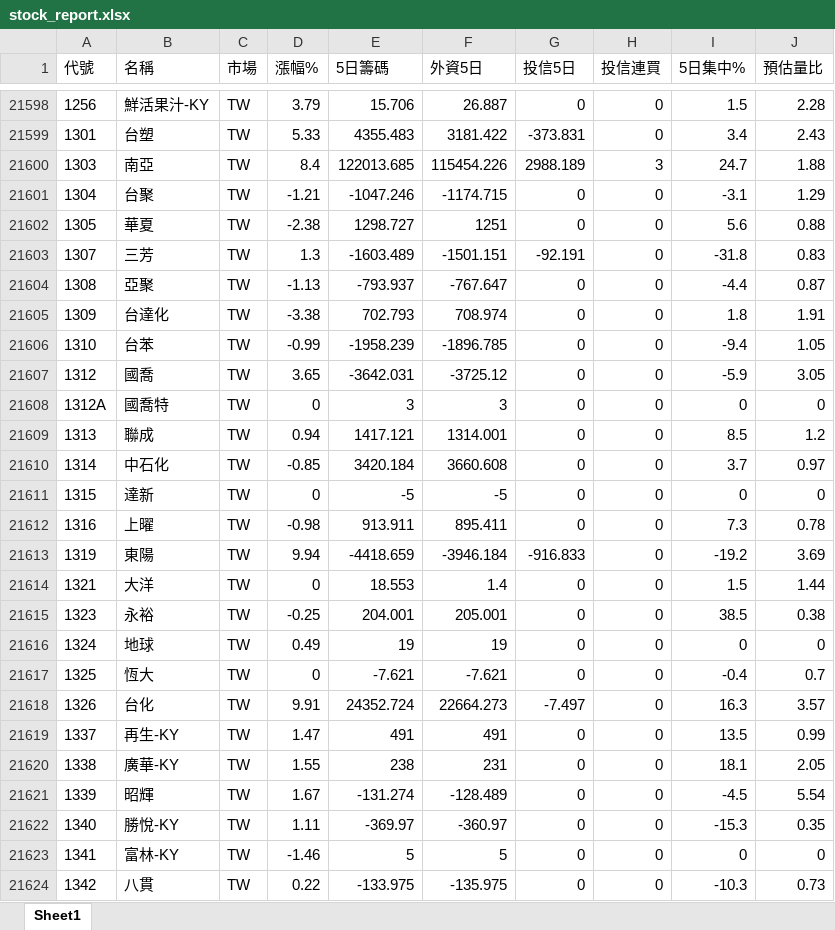
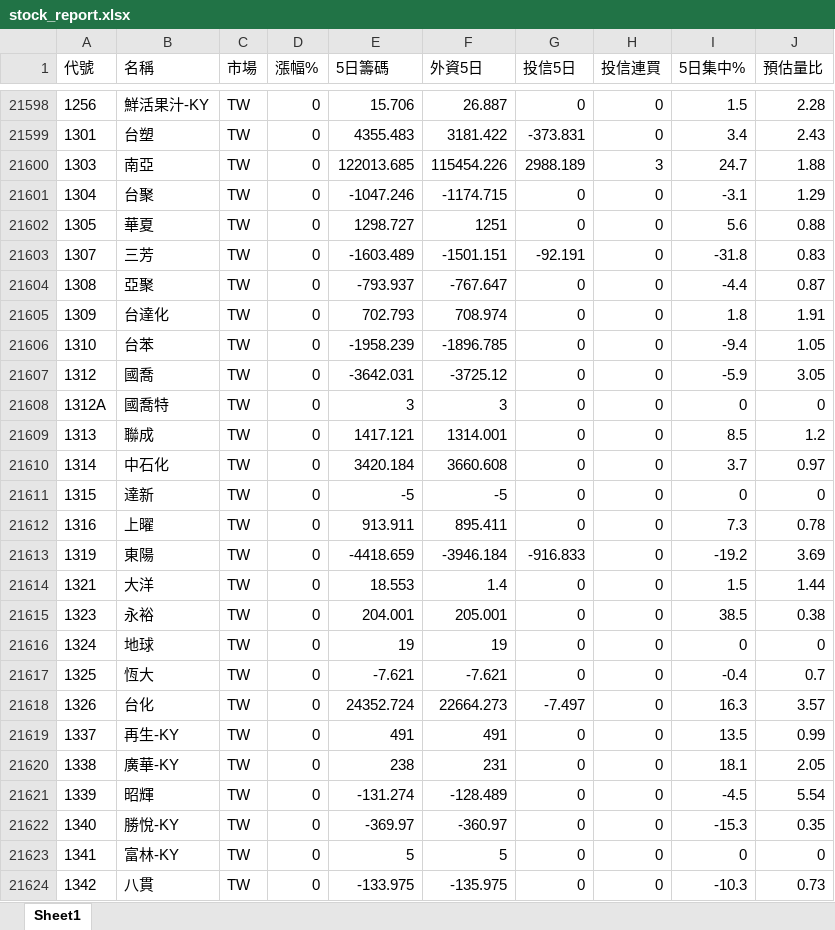
Before and after one commit to Chris701117/tw-institutional-stocker, an Excel workbook: docs/data/stock_report.xlsx, sheet Sheet1, drawn as a sheet; only a part is shown, gaps mark what is left out; values as stored, in another font and other column widths than the file's, no borders; the diff covers the shown part only; the diff names each change by its address in the sheet, - before the commit and + after, or states it on an @@ line.

```diff
--- a/docs/data/stock_report.xlsx (sheet Sheet1)
+++ b/docs/data/stock_report.xlsx (sheet Sheet1)
-D21598 (漲幅%): 3.79
+D21598 (漲幅%): 0
-D21599 (漲幅%): 5.33
+D21599 (漲幅%): 0
-D21600 (漲幅%): 8.4
+D21600 (漲幅%): 0
-D21601 (漲幅%): -1.21
+D21601 (漲幅%): 0
-D21602 (漲幅%): -2.38
+D21602 (漲幅%): 0
-D21603 (漲幅%): 1.3
+D21603 (漲幅%): 0
-D21604 (漲幅%): -1.13
+D21604 (漲幅%): 0
-D21605 (漲幅%): -3.38
+D21605 (漲幅%): 0
-D21606 (漲幅%): -0.99
+D21606 (漲幅%): 0
-D21607 (漲幅%): 3.65
+D21607 (漲幅%): 0
-D21609 (漲幅%): 0.94
+D21609 (漲幅%): 0
-D21610 (漲幅%): -0.85
+D21610 (漲幅%): 0
-D21612 (漲幅%): -0.98
+D21612 (漲幅%): 0
-D21613 (漲幅%): 9.94
+D21613 (漲幅%): 0
-D21615 (漲幅%): -0.25
+D21615 (漲幅%): 0
-D21616 (漲幅%): 0.49
+D21616 (漲幅%): 0
-D21618 (漲幅%): 9.91
+D21618 (漲幅%): 0
-D21619 (漲幅%): 1.47
+D21619 (漲幅%): 0
-D21620 (漲幅%): 1.55
+D21620 (漲幅%): 0
-D21621 (漲幅%): 1.67
+D21621 (漲幅%): 0
-D21622 (漲幅%): 1.11
+D21622 (漲幅%): 0
-D21623 (漲幅%): -1.46
+D21623 (漲幅%): 0
-D21624 (漲幅%): 0.22
+D21624 (漲幅%): 0
```
Also changed, not shown: 1793 edited cells elsewhere in this sheet, 2 other files.
